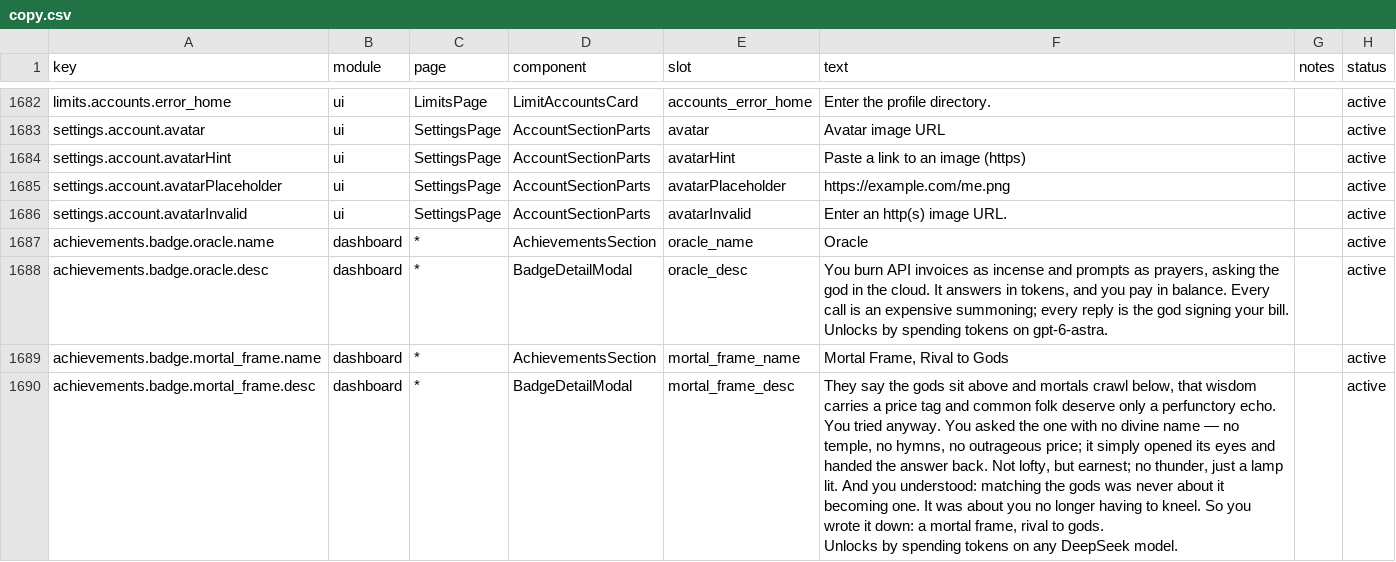
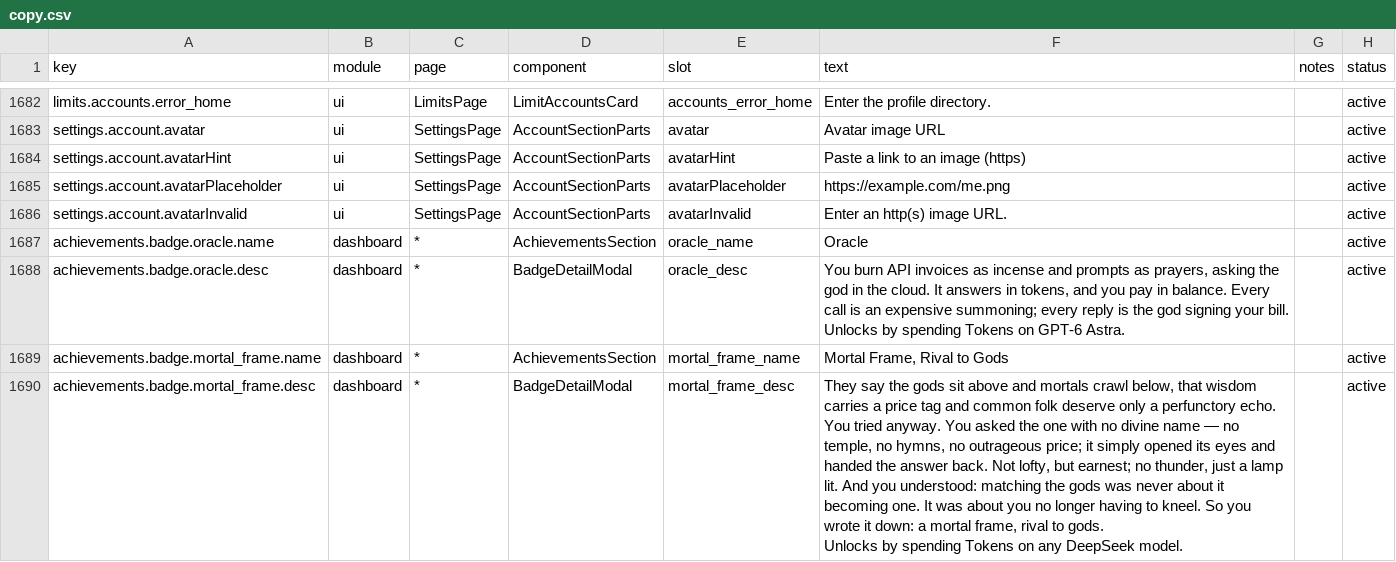
Before and after one commit to WONGIII/TokenTracker, a CSV file: dashboard/src/content/copy.csv, drawn as a sheet; only a part is shown, gaps mark what is left out.

Commit message:
docs(achievements): reword the unlock conditions
    Oracle       解锁条件：在 GPT-6 Astra 上消耗 Token。
    Mortal Frame 解锁条件：在任意 DeepSeek 模型上消耗 Token。

Only the trailing condition sentence changed — the model is named the way the owner
writes it (GPT-6 Astra rather than the raw gpt-6-astra string) and Token is capitalised.
The poem bodies are byte-identical; the diff is the tail of each description, in zh and
zh-TW, with the English source rows following.

```diff
--- a/dashboard/src/content/copy.csv
+++ b/dashboard/src/content/copy.csv
@@ -1687,8 +1687,8 @@ settings.account.avatarInvalid,ui,SettingsPage,AccountSectionParts,avatarInvalid
 achievements.badge.oracle.name,dashboard,*,AchievementsSection,oracle_name,"Oracle",,active
-achievements.badge.oracle.desc,dashboard,*,BadgeDetailModal,oracle_desc,"You burn API invoices as incense and prompts as prayers, asking the god in the cloud. It answers in tokens, and you pay in balance. Every call is an expensive summoning; every reply is the god signing your bill.
-
-Unlocks by spending tokens on gpt-6-astra.",,active
+achievements.badge.oracle.desc,dashboard,*,BadgeDetailModal,oracle_desc,"You burn API invoices as incense and prompts as prayers, asking the god in the cloud. It answers in tokens, and you pay in balance. Every call is an expensive summoning; every reply is the god signing your bill.
+
+Unlocks by spending Tokens on GPT-6 Astra.",,active
 achievements.badge.mortal_frame.name,dashboard,*,AchievementsSection,mortal_frame_name,"Mortal Frame, Rival to Gods",,active
-achievements.badge.mortal_frame.desc,dashboard,*,BadgeDetailModal,mortal_frame_desc,"They say the gods sit above and mortals crawl below, that wisdom carries a price tag and common folk deserve only a perfunctory echo. You tried anyway. You asked the one with no divine name — no temple, no hymns, no outrageous price; it simply opened its eyes and handed the answer back. Not lofty, but earnest; no thunder, just a lamp lit. And you understood: matching the gods was never about it becoming one. It was about you no longer having to kneel. So you wrote it down: a mortal frame, rival to gods.
-
-Unlocks by spending tokens on any DeepSeek model.",,active
+achievements.badge.mortal_frame.desc,dashboard,*,BadgeDetailModal,mortal_frame_desc,"They say the gods sit above and mortals crawl below, that wisdom carries a price tag and common folk deserve only a perfunctory echo. You tried anyway. You asked the one with no divine name — no temple, no hymns, no outrageous price; it simply opened its eyes and handed the answer back. Not lofty, but earnest; no thunder, just a lamp lit. And you understood: matching the gods was never about it becoming one. It was about you no longer having to kneel. So you wrote it down: a mortal frame, rival to gods.
+
+Unlocks by spending Tokens on any DeepSeek model.",,active
```
Also changed, not shown: 2 other files.
